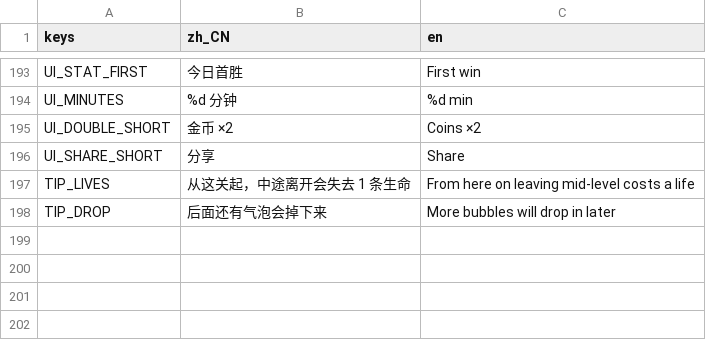
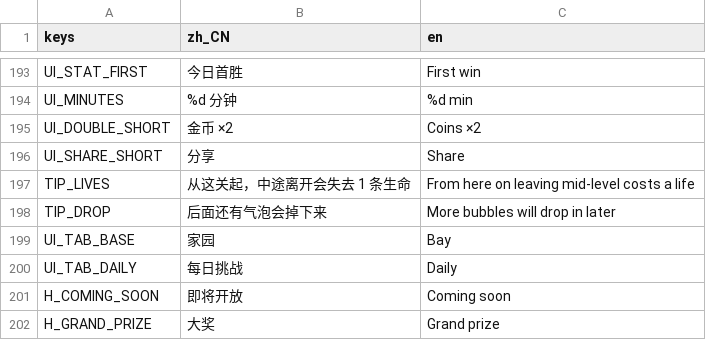
Before and after one commit to crazyniu/fishsort, a CSV file: i18n/strings.csv, drawn as a sheet; only a part is shown, gaps mark what is left out; the diff names each change by its address in the sheet, - before the commit and + after, or states it on an @@ line.

```diff
--- a/i18n/strings.csv
+++ b/i18n/strings.csv
+row 199: UI_TAB_BASE | 家园 | Bay
+row 200: UI_TAB_DAILY | 每日挑战 | Daily
+row 201: H_COMING_SOON | 即将开放 | Coming soon
+row 202: H_GRAND_PRIZE | 大奖 | Grand prize
```
Also changed, not shown: 13 other files.
